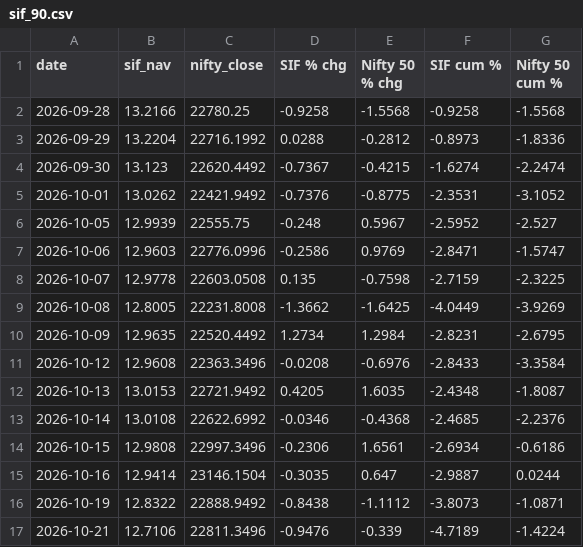
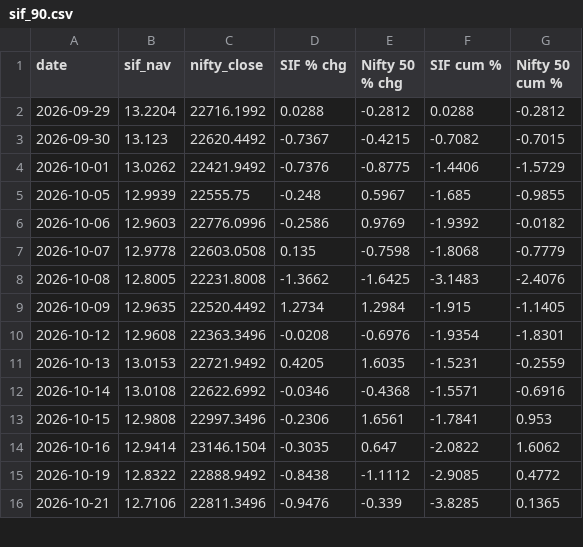
Before and after one commit to jawaharrohan25/sif-vs-nifty, a CSV file: charts/sif_90.csv, drawn as a sheet; only a part is shown; the diff covers the shown part only.

```diff
--- a/charts/sif_90.csv
+++ b/charts/sif_90.csv
@@ -1,17 +1,16 @@
 date,sif_nav,nifty_close,SIF % chg,Nifty 50 % chg,SIF cum %,Nifty 50 cum %
-2026-09-28,13.2166,22780.25,-0.9258,-1.5568,-0.9258,-1.5568
-2026-09-29,13.2204,22716.1992,0.0288,-0.2812,-0.8973,-1.8336
-2026-09-30,13.123,22620.4492,-0.7367,-0.4215,-1.6274,-2.2474
-2026-10-01,13.0262,22421.9492,-0.7376,-0.8775,-2.3531,-3.1052
-2026-10-05,12.9939,22555.75,-0.248,0.5967,-2.5952,-2.527
-2026-10-06,12.9603,22776.0996,-0.2586,0.9769,-2.8471,-1.5747
-2026-10-07,12.9778,22603.0508,0.135,-0.7598,-2.7159,-2.3225
-2026-10-08,12.8005,22231.8008,-1.3662,-1.6425,-4.0449,-3.9269
-2026-10-09,12.9635,22520.4492,1.2734,1.2984,-2.8231,-2.6795
-2026-10-12,12.9608,22363.3496,-0.0208,-0.6976,-2.8433,-3.3584
-2026-10-13,13.0153,22721.9492,0.4205,1.6035,-2.4348,-1.8087
-2026-10-14,13.0108,22622.6992,-0.0346,-0.4368,-2.4685,-2.2376
-2026-10-15,12.9808,22997.3496,-0.2306,1.6561,-2.6934,-0.6186
-2026-10-16,12.9414,23146.1504,-0.3035,0.647,-2.9887,0.0244
-2026-10-19,12.8322,22888.9492,-0.8438,-1.1112,-3.8073,-1.0871
-2026-10-21,12.7106,22811.3496,-0.9476,-0.339,-4.7189,-1.4224
+2026-09-29,13.2204,22716.1992,0.0288,-0.2812,0.0288,-0.2812
+2026-09-30,13.123,22620.4492,-0.7367,-0.4215,-0.7082,-0.7015
+2026-10-01,13.0262,22421.9492,-0.7376,-0.8775,-1.4406,-1.5729
+2026-10-05,12.9939,22555.75,-0.248,0.5967,-1.685,-0.9855
+2026-10-06,12.9603,22776.0996,-0.2586,0.9769,-1.9392,-0.0182
+2026-10-07,12.9778,22603.0508,0.135,-0.7598,-1.8068,-0.7779
+2026-10-08,12.8005,22231.8008,-1.3662,-1.6425,-3.1483,-2.4076
+2026-10-09,12.9635,22520.4492,1.2734,1.2984,-1.915,-1.1405
+2026-10-12,12.9608,22363.3496,-0.0208,-0.6976,-1.9354,-1.8301
+2026-10-13,13.0153,22721.9492,0.4205,1.6035,-1.5231,-0.2559
+2026-10-14,13.0108,22622.6992,-0.0346,-0.4368,-1.5571,-0.6916
+2026-10-15,12.9808,22997.3496,-0.2306,1.6561,-1.7841,0.953
+2026-10-16,12.9414,23146.1504,-0.3035,0.647,-2.0822,1.6062
+2026-10-19,12.8322,22888.9492,-0.8438,-1.1112,-2.9085,0.4772
+2026-10-21,12.7106,22811.3496,-0.9476,-0.339,-3.8285,0.1365
```
Also changed, not shown: 1 added row and 28 edited cells elsewhere in this file, charts/sif_1.csv, charts/sif_23.csv, 14 other files.
